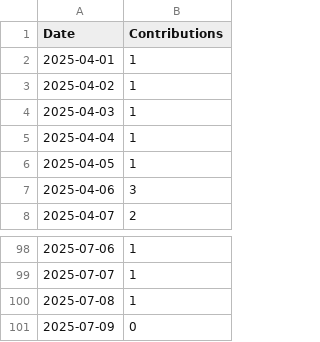
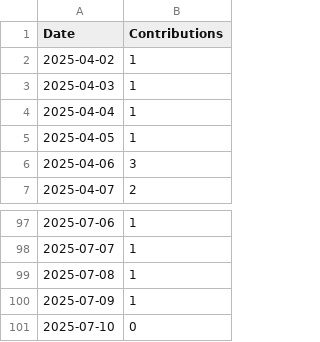
Before and after one commit to askb/askb, a CSV file: contributions.csv, drawn as a sheet; only a part is shown, gaps mark what is left out.

```diff
--- a/contributions.csv
+++ b/contributions.csv
@@ -1,3 +1,2 @@
 Date,Contributions
-2025-04-01,1
 2025-04-02,1
@@ -100,2 +99,3 @@ Date,Contributions
 2025-07-08,1
-2025-07-09,0
+2025-07-09,1
+2025-07-10,0
```
Also changed, not shown: 2 other files.
